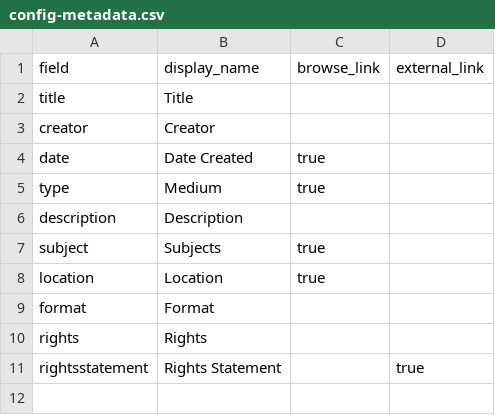
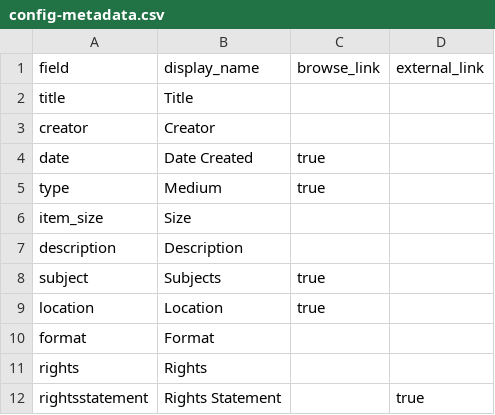
Before and after one commit to afran12/AFrancis-Portfolio, a CSV file: _data/config-metadata.csv, drawn as a sheet.

```diff
--- a/_data/config-metadata.csv
+++ b/_data/config-metadata.csv
@@ -5,2 +5,3 @@ date,Date Created,true
 type,Medium,true
+item_size,Size,
 description,Description,
```
